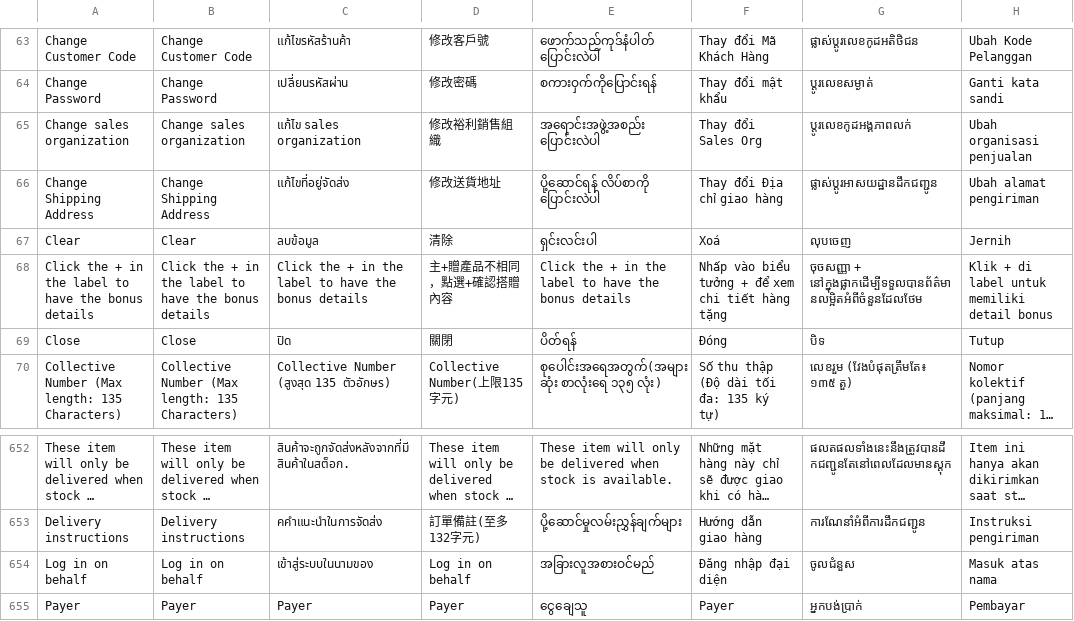
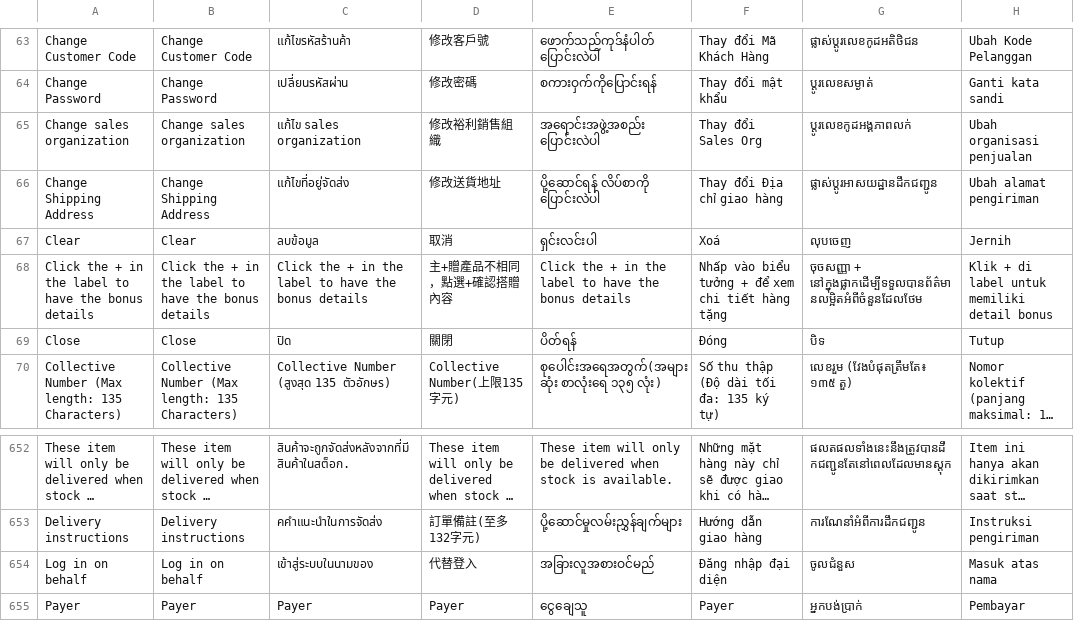
Before and after one commit to ramprasadbhagat/EZRX-, a CSV file: assets/langs/langs.csv, drawn as a sheet; only a part is shown, gaps mark what is left out; long unchanged cells end in …; the diff names each change by its address in the sheet, - before the commit and + after, or states it on an @@ line.

Commit message:
Merged PR 99545: Fix/EZRX-17739: Translation not done for multiple keywords on TW
### Jira ticket url
- https://zuelligpharma.atlassian.net/browse/EZRX-17739

### Root cause
- Using texts from Web sheet, from now we only get the translated texts from [Mobile v3] sheet

### Solution
- Update texts from [Mobile v3] sheet
+) Log in on behalf (not found from [Mobile v3] sheet so use ChatGPT instead): 代替登入
+) Privacy policy (still using the same text from [Mobile v3] sheet): 隱私政策
+) Clear (update text from [Mobile v3]): 取消

### Test account
- environment: uat
- username: auto_root_admin
- salesOrg: TW
- customer: any

### Output screenshot
![Simulator Screenshot - iPhone 15 Pro Max - 2024-03-20 at 15.58.26 (2).png](blob:https://dev.azure.com/18587b5c-c778-4f82-8984-529b8bc20718 =300x) ![Simulator Screenshot - iPhone 15 Pro Max - 2024-03-20 at 15.58.33 (2).png](blob:https://dev.azure.com/cb19706d-e846-4869-97a4-afc8c8b8ff4f =300x)

```diff
--- a/assets/langs/langs.csv
+++ b/assets/langs/langs.csv
-D67: 清除
+D67: 取消
-D654: Log in on behalf
+D654: 代替登入
```
